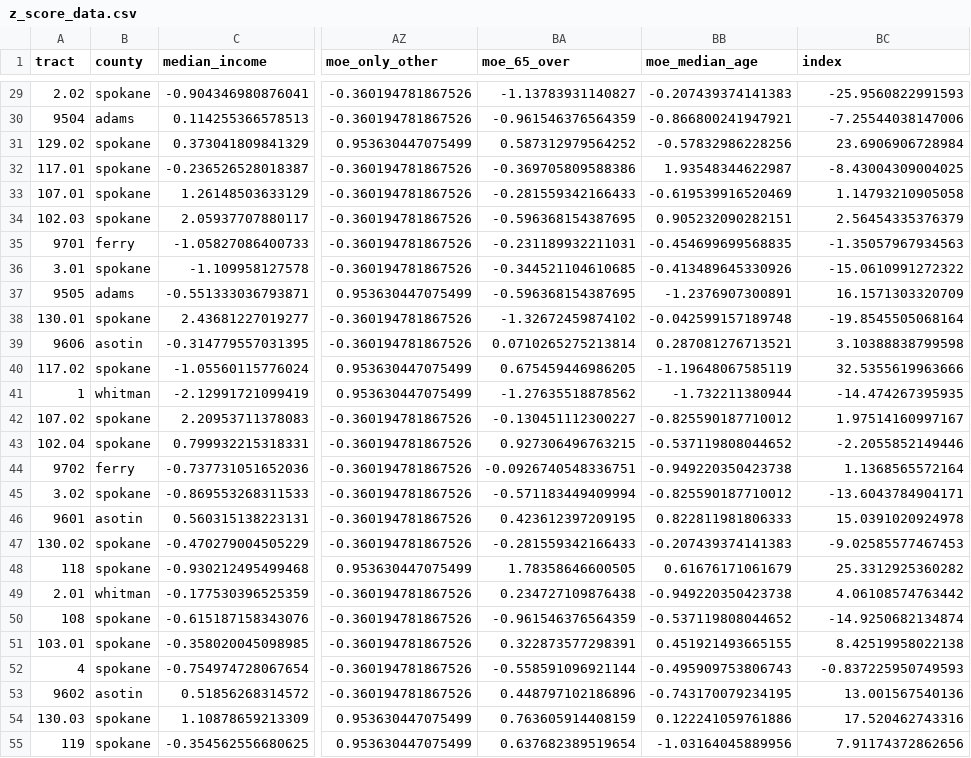
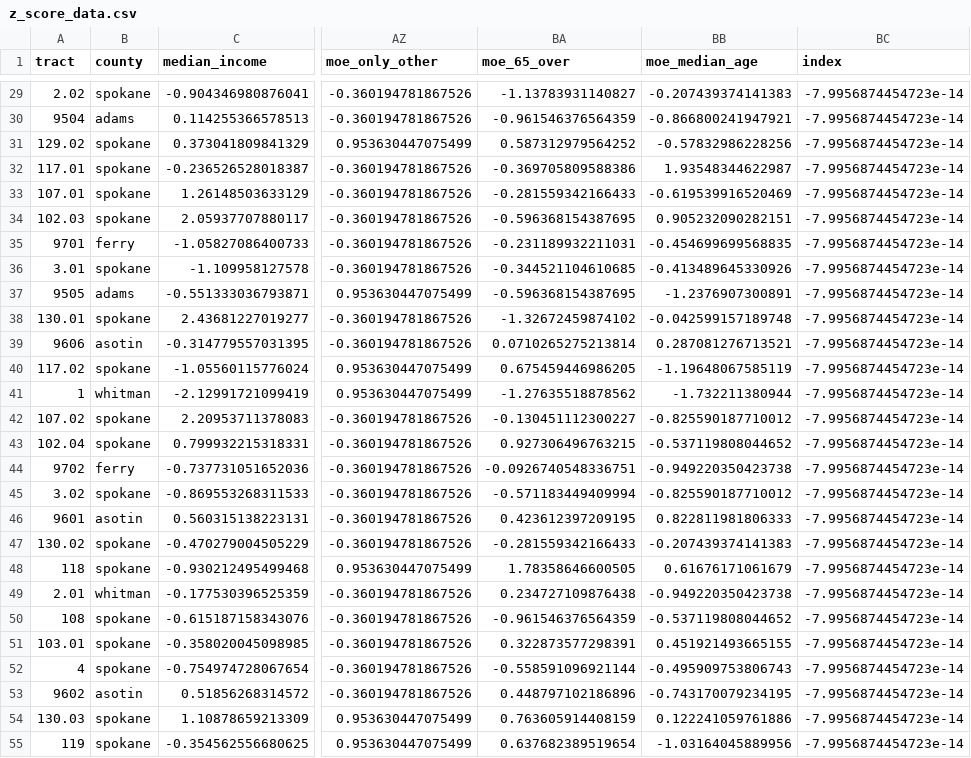
Before and after one commit to nicholasptran/eastern-washington-digital-equity, a CSV file: app/data/z_score_data.csv, drawn as a sheet; only a part is shown, gaps mark what is left out; the diff covers the shown part only; the diff names each change by its address in the sheet, - before the commit and + after, or states it on an @@ line.

```diff
--- a/app/data/z_score_data.csv
+++ b/app/data/z_score_data.csv
-BC29 (index): -25.9560822991593
+BC29 (index): -7.9956874454723e-14
-BC30 (index): -7.25544038147006
+BC30 (index): -7.9956874454723e-14
-BC31 (index): 23.6906906728984
+BC31 (index): -7.9956874454723e-14
-BC32 (index): -8.43004309004025
+BC32 (index): -7.9956874454723e-14
-BC33 (index): 1.14793210905058
+BC33 (index): -7.9956874454723e-14
-BC34 (index): 2.56454335376379
+BC34 (index): -7.9956874454723e-14
-BC35 (index): -1.35057967934563
+BC35 (index): -7.9956874454723e-14
-BC36 (index): -15.0610991272322
+BC36 (index): -7.9956874454723e-14
-BC37 (index): 16.1571303320709
+BC37 (index): -7.9956874454723e-14
-BC38 (index): -19.8545505068164
+BC38 (index): -7.9956874454723e-14
-BC39 (index): 3.10388838799598
+BC39 (index): -7.9956874454723e-14
-BC40 (index): 32.5355619963666
+BC40 (index): -7.9956874454723e-14
-BC41 (index): -14.474267395935
+BC41 (index): -7.9956874454723e-14
-BC42 (index): 1.97514160997167
+BC42 (index): -7.9956874454723e-14
-BC43 (index): -2.2055852149446
+BC43 (index): -7.9956874454723e-14
-BC44 (index): 1.1368565572164
+BC44 (index): -7.9956874454723e-14
-BC45 (index): -13.6043784904171
+BC45 (index): -7.9956874454723e-14
-BC46 (index): 15.0391020924978
+BC46 (index): -7.9956874454723e-14
-BC47 (index): -9.02585577467453
+BC47 (index): -7.9956874454723e-14
-BC48 (index): 25.3312925360282
+BC48 (index): -7.9956874454723e-14
-BC49 (index): 4.06108574763442
+BC49 (index): -7.9956874454723e-14
-BC50 (index): -14.9250682134874
+BC50 (index): -7.9956874454723e-14
-BC51 (index): 8.42519958022138
+BC51 (index): -7.9956874454723e-14
-BC52 (index): -0.837225950749593
+BC52 (index): -7.9956874454723e-14
-BC53 (index): 13.001567540136
+BC53 (index): -7.9956874454723e-14
-BC54 (index): 17.520462743316
+BC54 (index): -7.9956874454723e-14
-BC55 (index): 7.91174372862656
+BC55 (index): -7.9956874454723e-14
```
Also changed, not shown: 151 edited cells elsewhere in this file, app/data/ratio_data.csv, 2 other files.
